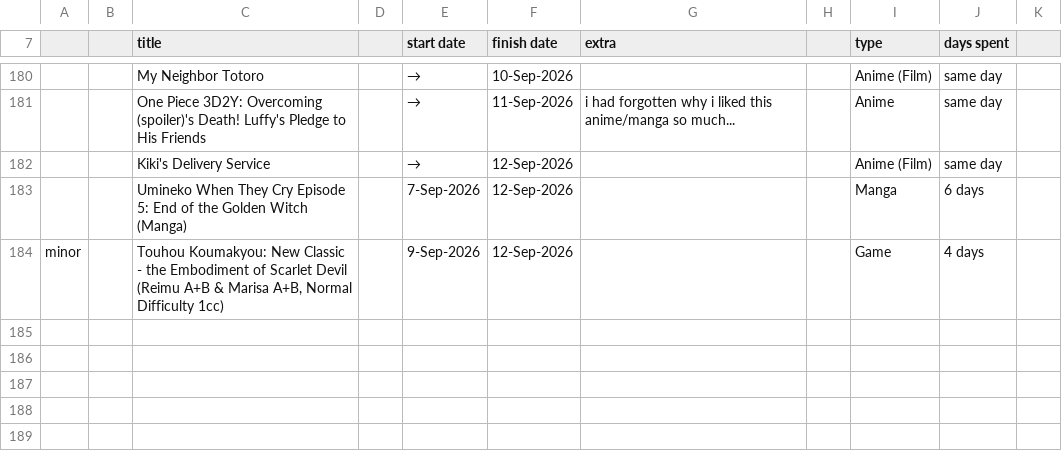
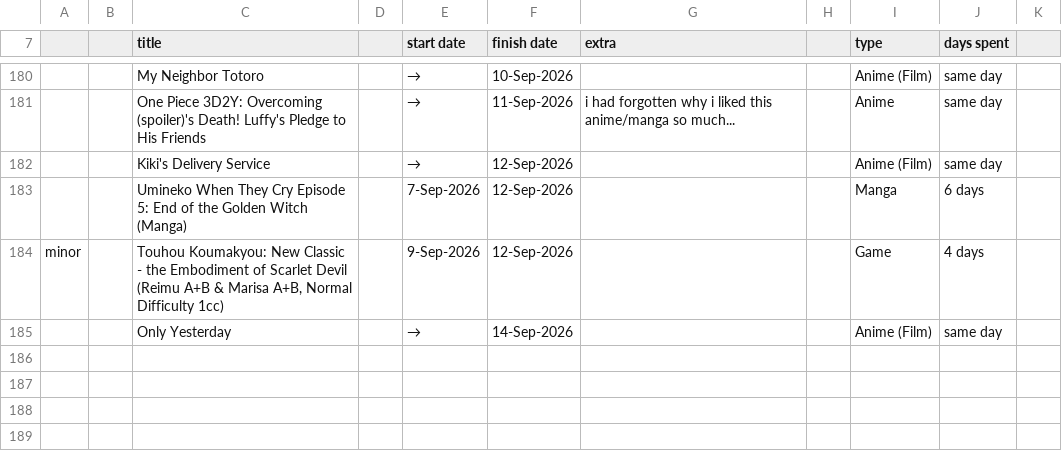
Before and after one commit to tdkumon/google-sheets-mirror, a CSV file: trackingsheet-2026.csv, drawn as a sheet; only a part is shown, gaps mark what is left out.

```diff
--- a/trackingsheet-2026.csv
+++ b/trackingsheet-2026.csv
@@ -199,3 +199,3 @@ minor,,"Touhou Koumakyou: New Classic - the Embodiment of Scarlet Devil
 (Reimu A+B & Marisa A+B, Normal Difficulty 1cc)",,9-Sep-2026,12-Sep-2026,,,Game,4 days,
-,, ,,,,,,,,
+,,Only Yesterday,,→,14-Sep-2026,,,Anime (Film),same day,
 ,,,,,,,,,,
```
Also changed, not shown: 1 other file.
